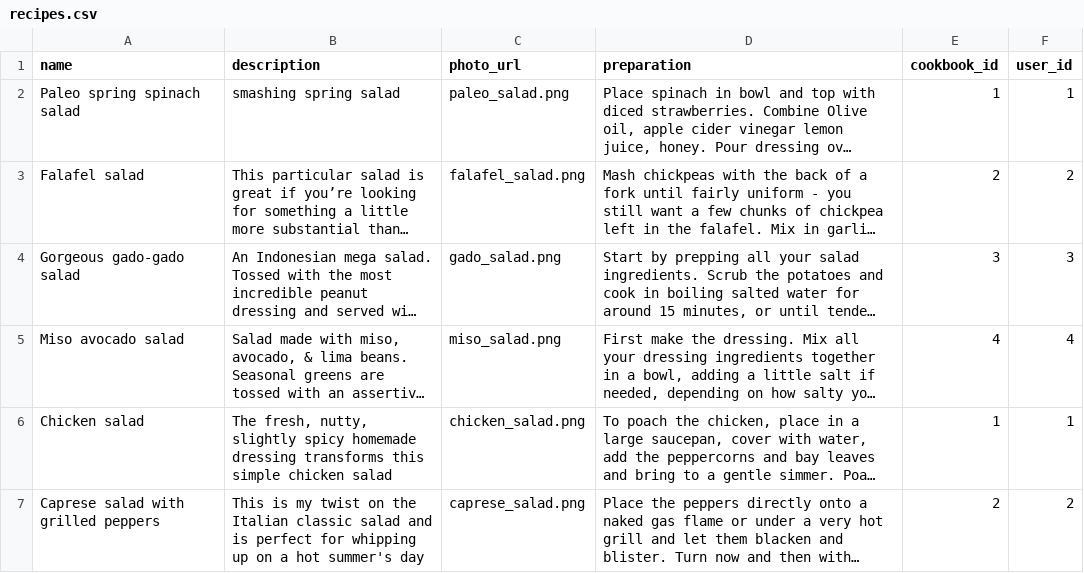
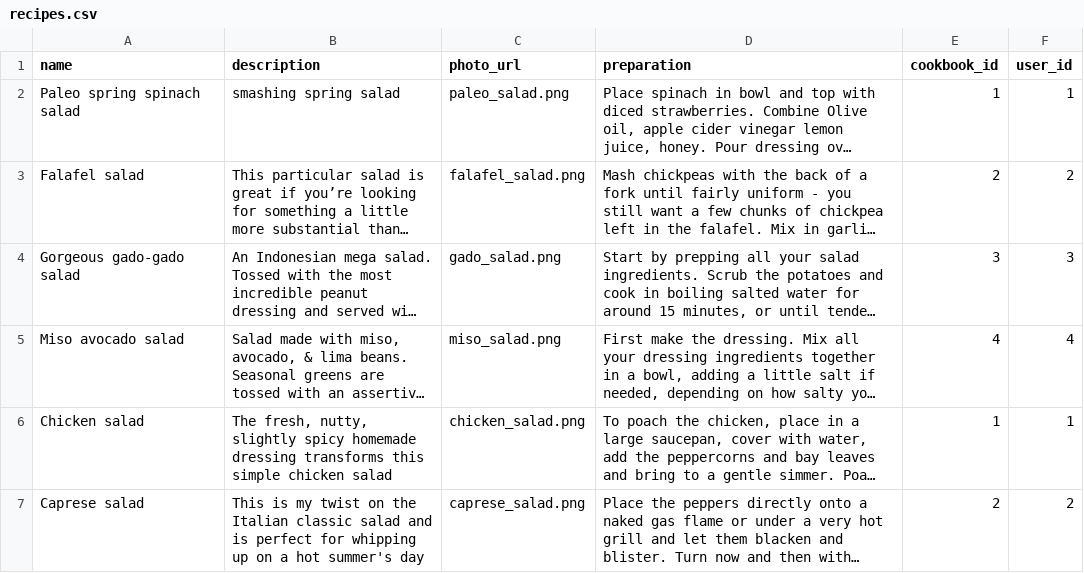
Before and after one commit to Ada-Developers-Academy/C3Projects--AdaCooks, a CSV file: db/recipes.csv, drawn as a sheet; only a part is shown; long unchanged cells end in …; the diff covers the shown part only; the diff names each change by its address in the sheet, - before the commit and + after, or states it on an @@ line.

Commit message:
Added new images, ingrededients, recipes, fixed layout

```diff
--- a/db/recipes.csv
+++ b/db/recipes.csv
-A7 (name): Caprese salad with grilled peppers
+A7 (name): Caprese salad
```
Also changed, not shown: 1 added row elsewhere in this file, db/ingredients.csv, 12 other files.
